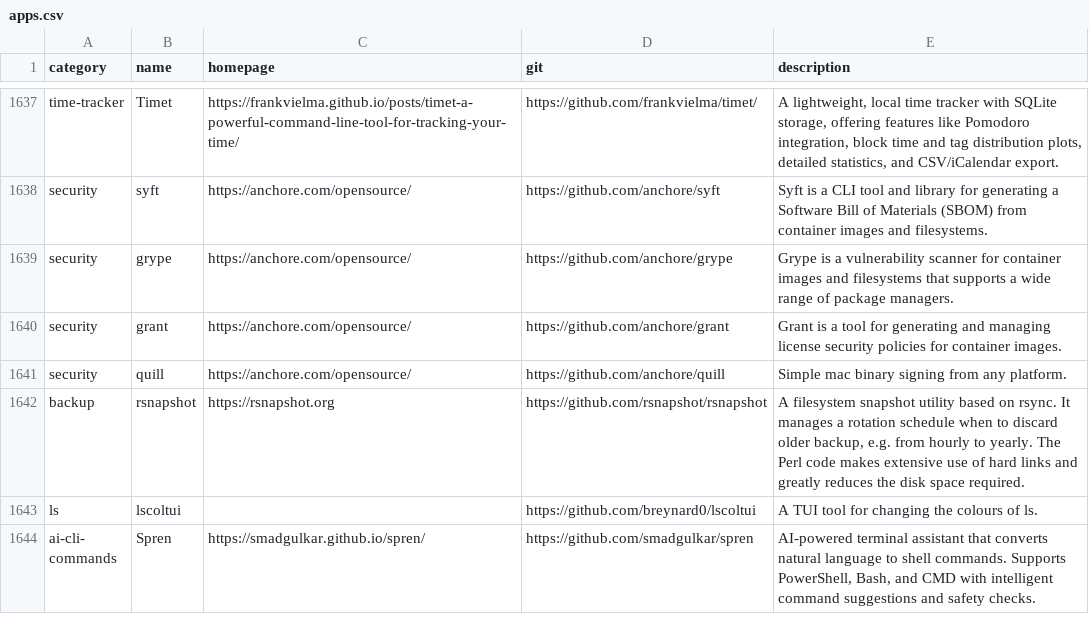
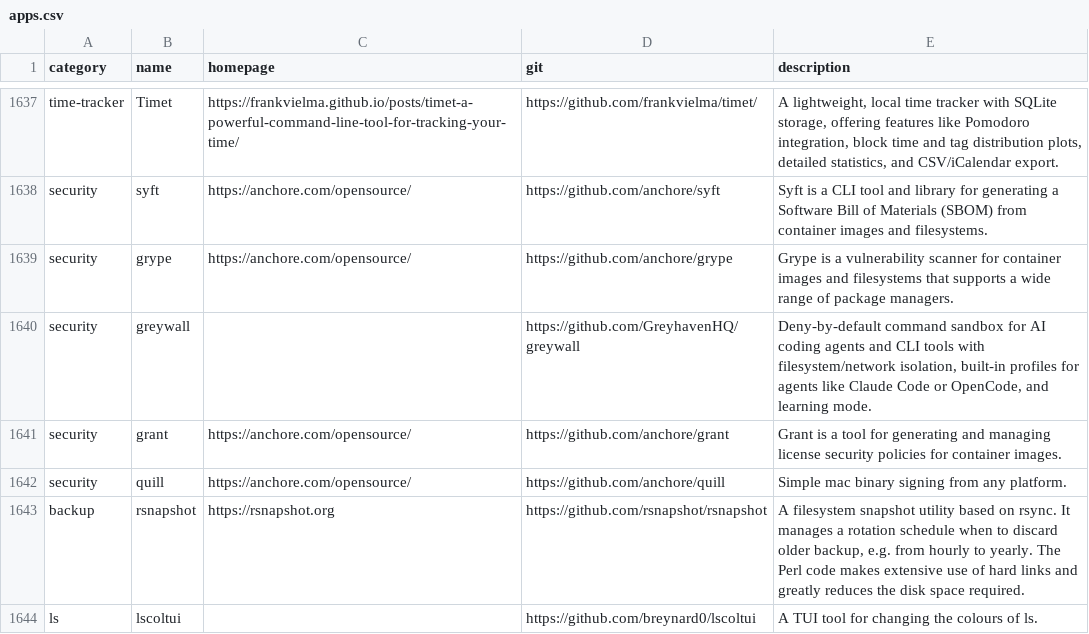
Before and after one commit to toolleeo/awesome-cli-apps-in-a-csv, a CSV file: data/apps.csv, drawn as a sheet; only a part is shown, gaps mark what is left out; the shorter side is filled out with more unchanged rows.

Commit message:
Add greywall to Security category

```diff
--- a/data/apps.csv
+++ b/data/apps.csv
@@ -1639,2 +1639,3 @@ security,syft,https://anchore.com/opensource/,https://github.com/anchore/syft,Sy
 security,grype,https://anchore.com/opensource/,https://github.com/anchore/grype,Grype is a vulnerability scanner for container images and filesystems that supports a wide range of package managers.
+security,greywall,,https://github.com/GreyhavenHQ/greywall,"Deny-by-default command sandbox for AI coding agents and CLI tools with filesystem/network isolation, built-in profiles for agents like Claude Code or OpenCode, and learning mode."
 security,grant,https://anchore.com/opensource/,https://github.com/anchore/grant,Grant is a tool for generating and managing license security policies for container images.
```
